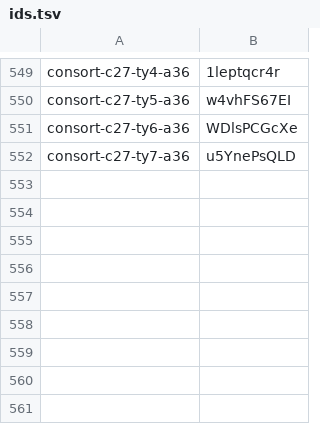
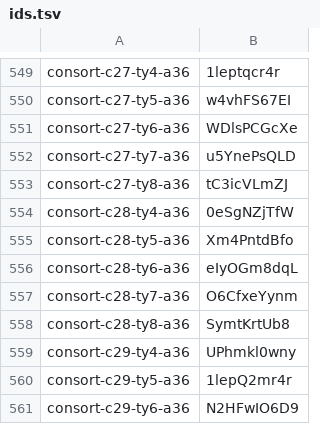
Before and after one commit to thientran2711/cung-tuong-mong, a TSV file: dev/handover/reports/fig-cutout-clean/batch-consort-ty-tools/progress/ids.tsv, drawn as a sheet; only a part is shown, gaps mark what is left out.

```diff
--- a/dev/handover/reports/fig-cutout-clean/batch-consort-ty-tools/progress/ids.tsv
+++ b/dev/handover/reports/fig-cutout-clean/batch-consort-ty-tools/progress/ids.tsv
@@ -552 +552,10 @@ consort-c27-ty6-a36	WDlsPCGcXe
 consort-c27-ty7-a36	u5YnePsQLD
+consort-c27-ty8-a36	tC3icVLmZJ
+consort-c28-ty4-a36	0eSgNZjTfW
+consort-c28-ty5-a36	Xm4PntdBfo
+consort-c28-ty6-a36	eIyOGm8dqL
+consort-c28-ty7-a36	O6CfxeYynm
+consort-c28-ty8-a36	SymtKrtUb8
+consort-c29-ty4-a36	UPhmkl0wny
+consort-c29-ty5-a36	1lepQ2mr4r
+consort-c29-ty6-a36	N2HFwIO6D9
```
Also changed, not shown: dev/handover/reports/fig-cutout-clean/batch-consort-ty-tools/progress/older.tsv, 1 other file.
